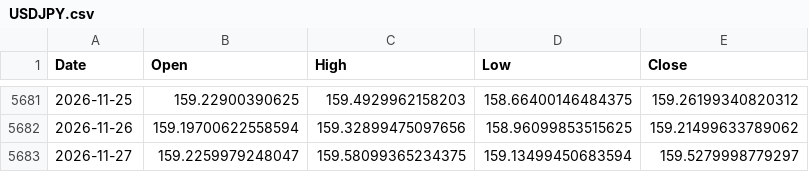
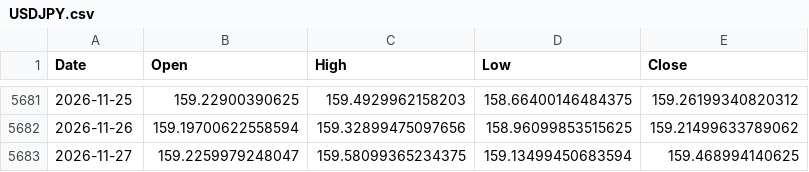
Before and after one commit to island-tactician47/vol-forecast, a CSV file: data/USDJPY.csv, drawn as a sheet; only a part is shown, gaps mark what is left out.

```diff
--- a/data/USDJPY.csv
+++ b/data/USDJPY.csv
@@ -5682,2 +5682,2 @@ Date,Open,High,Low,Close
 2026-11-26,159.19700622558594,159.32899475097656,158.96099853515625,159.21499633789062
-2026-11-27,159.2259979248047,159.58099365234375,159.13499450683594,159.5279998779297
+2026-11-27,159.2259979248047,159.58099365234375,159.13499450683594,159.468994140625
```
Also changed, not shown: data/NDX.csv, data/SOX.csv, 10 other files.
